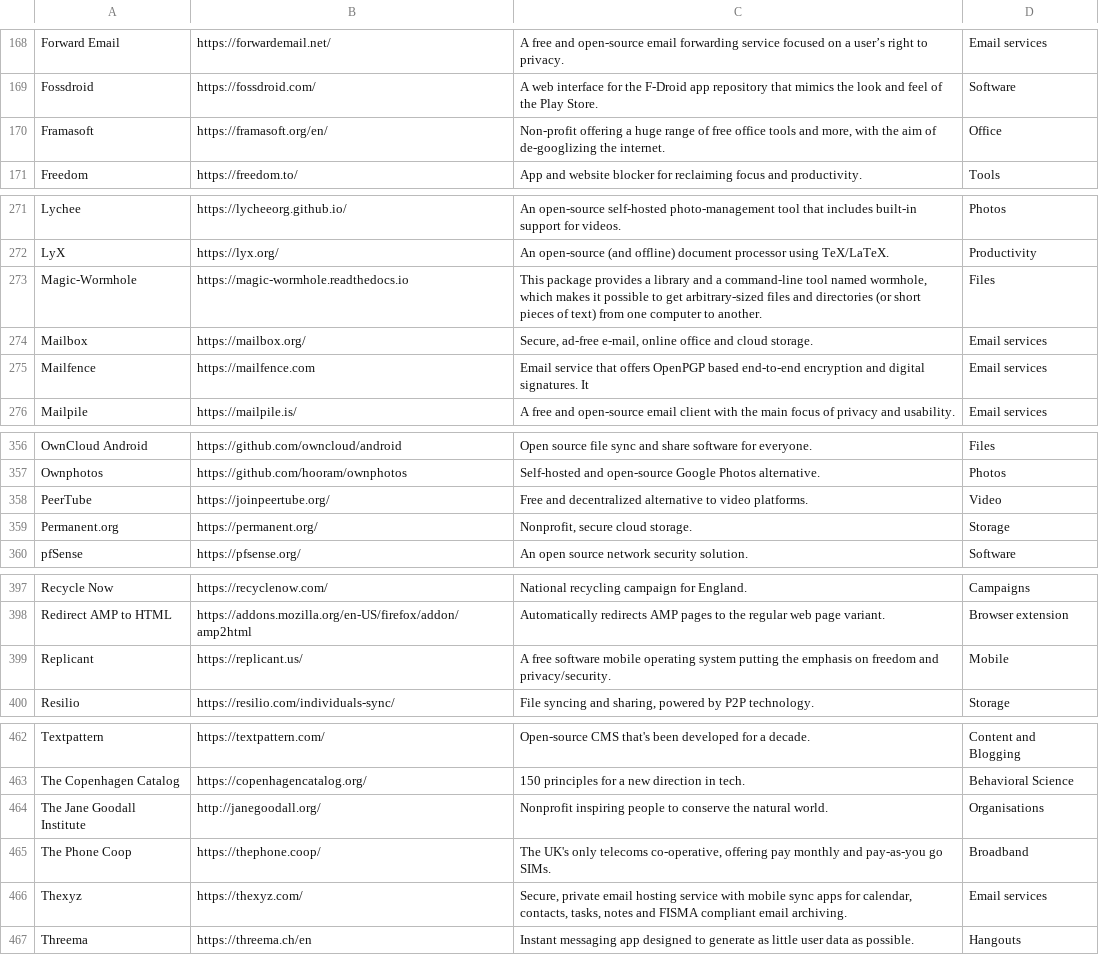
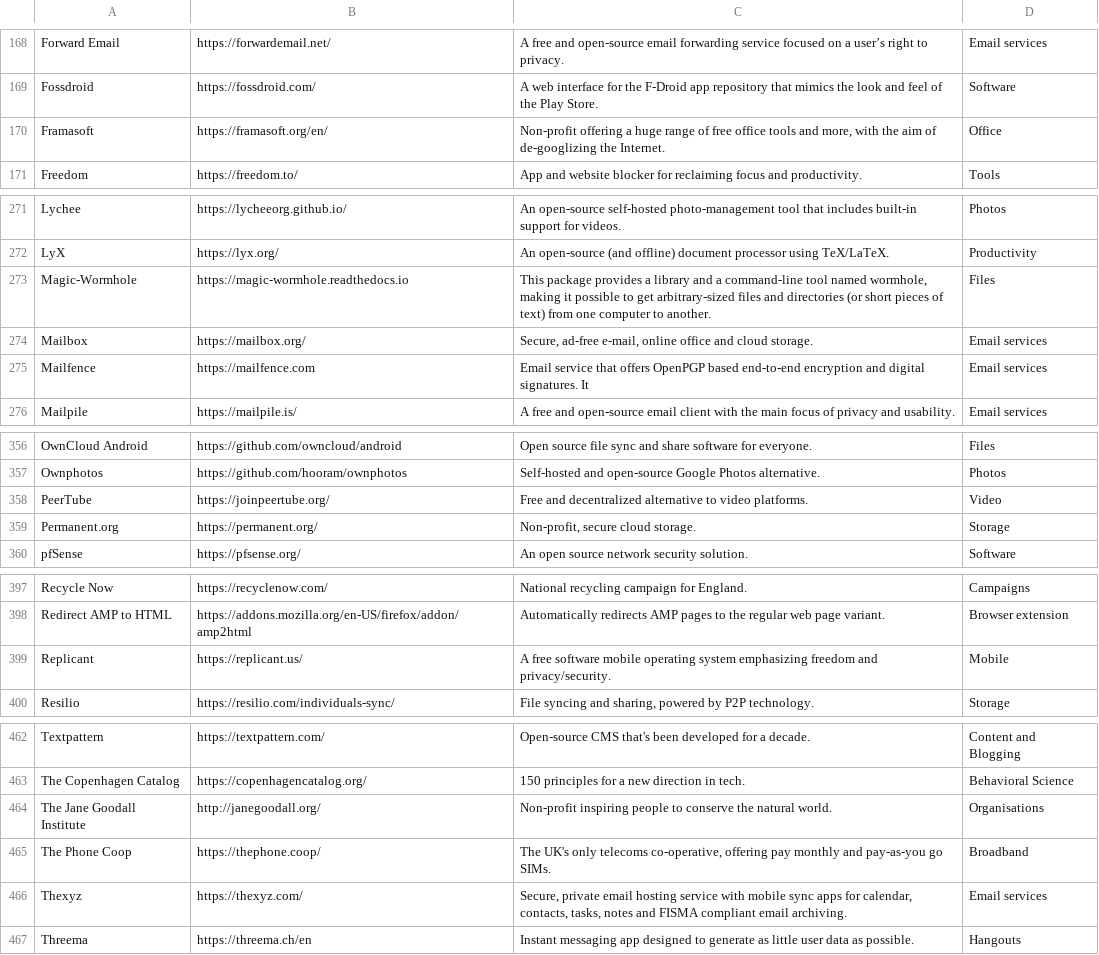
Before and after one commit to wgx/ethicalhq-firefox, a CSV file: ethicalhq.csv, drawn as a sheet; only a part is shown, gaps mark what is left out; the diff covers the shown part only.

```diff
--- a/ethicalhq.csv
+++ b/ethicalhq.csv
@@ -173,3 +173,3 @@ Forward Email,https://forwardemail.net/,A free and open-source email forwarding
 Fossdroid,https://fossdroid.com/,A web interface for the F-Droid app repository that mimics the look and feel of the Play Store.,Software
-Framasoft,https://framasoft.org/en/,"Non-profit offering a huge range of free office tools and more, with the aim of de-googlizing the internet.",Office
+Framasoft,https://framasoft.org/en/,"Non-profit offering a huge range of free office tools and more, with the aim of de-googlizing the Internet.",Office
 Freedom,https://freedom.to/,App and website blocker for reclaiming focus and productivity.,Tools
@@ -276,3 +276,3 @@ Lychee,https://lycheeorg.github.io/,An open-source self-hosted photo-management
 LyX,https://lyx.org/,An open-source (and offline) document processor using TeX/LaTeX.,Productivity
-Magic-Wormhole,https://magic-wormhole.readthedocs.io,"This package provides a library and a command-line tool named wormhole, which makes it possible to get arbitrary-sized files and directories (or short pieces of text) from one computer to another. ",Files
+Magic-Wormhole,https://magic-wormhole.readthedocs.io,"This package provides a library and a command-line tool named wormhole, making it possible to get arbitrary-sized files and directories (or short pieces of text) from one computer to another. ",Files
 Mailbox,https://mailbox.org/,"Secure, ad-free e-mail, online office and cloud storage.",Email services
@@ -365,3 +365,3 @@ Ownphotos,https://github.com/hooram/ownphotos,Self-hosted and open-source Google
 PeerTube,https://joinpeertube.org/,Free and decentralized alternative to video platforms.,Video
-Permanent.org,https://permanent.org/,"Nonprofit, secure cloud storage.",Storage
+Permanent.org,https://permanent.org/,"Non-profit, secure cloud storage.",Storage
 pfSense,https://pfsense.org/,An open source network security solution.,Software
@@ -407,3 +407,3 @@ Redirect AMP to HTML,https://addons.mozilla.org/en-US/firefox/addon/amp2html,"Au
 ",Browser extension
-Replicant,https://replicant.us/,A free software mobile operating system putting the emphasis on freedom and privacy/security.,Mobile
+Replicant,https://replicant.us/,A free software mobile operating system emphasizing freedom and privacy/security.,Mobile
 Resilio,https://resilio.com/individuals-sync/,"File syncing and sharing, powered by P2P technology.",Storage
@@ -473,3 +473,3 @@ Textpattern,https://textpattern.com/,Open-source CMS that's been developed for a
 The Copenhagen Catalog,https://copenhagencatalog.org/,150 principles for a new direction in tech.,Behavioral Science
-The Jane Goodall Institute,http://janegoodall.org/,Nonprofit inspiring people to conserve the natural world.,Organisations
+The Jane Goodall Institute,http://janegoodall.org/,Non-profit inspiring people to conserve the natural world.,Organisations
 The Phone Coop,https://thephone.coop/,"The UK's only telecoms co-operative, offering pay monthly and pay-as-you go SIMs.",Broadband
```
Also changed, not shown: 9 edited cells elsewhere in this file.
